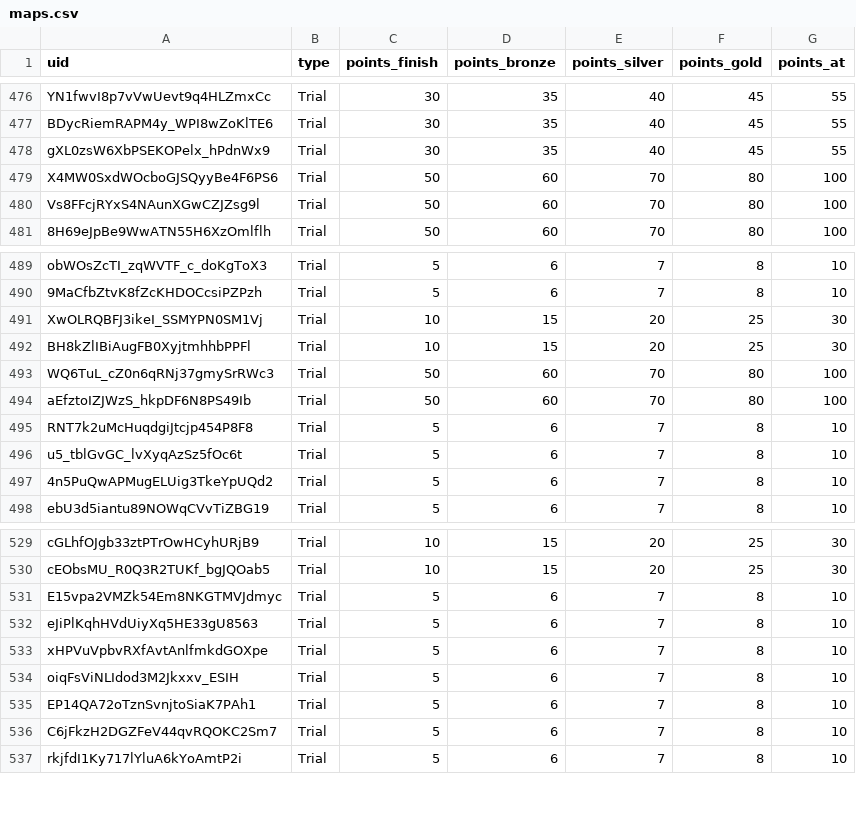
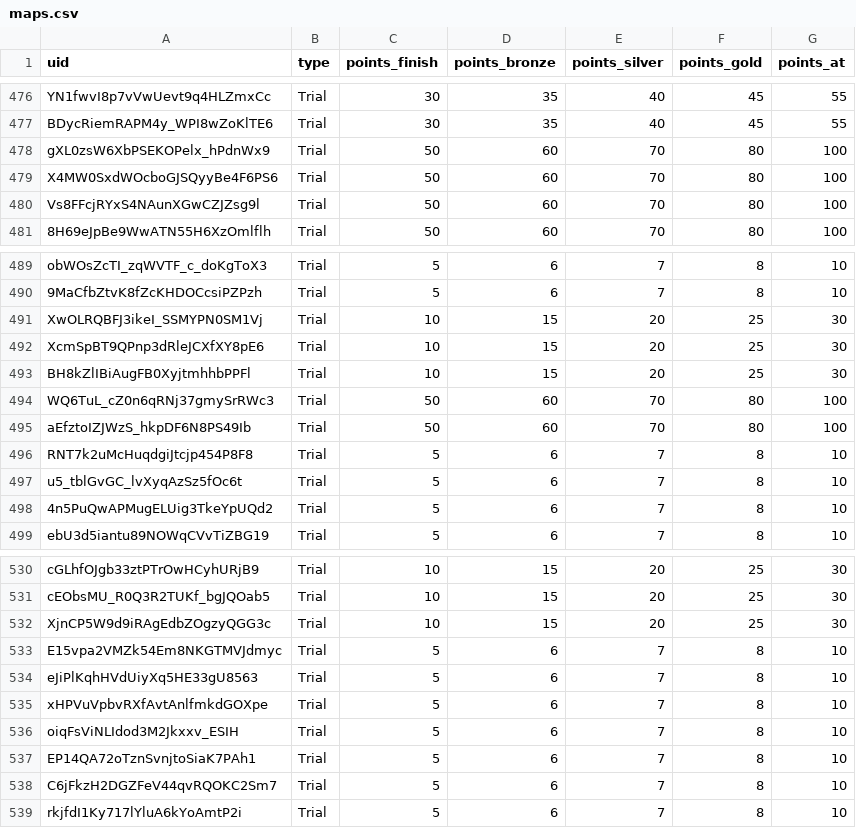
Before and after one commit to spl1nes/tmrank, a CSV file: maps.csv, drawn as a sheet; only a part is shown, gaps mark what is left out.

Commit message:
Update maps.csv

```diff
--- a/maps.csv
+++ b/maps.csv
@@ -477,3 +477,3 @@ YN1fwvI8p7vVwUevt9q4HLZmxCc,Trial,30,35,40,45,55
 BDycRiemRAPM4y_WPI8wZoKlTE6,Trial,30,35,40,45,55
-gXL0zsW6XbPSEKOPelx_hPdnWx9,Trial,30,35,40,45,55
+gXL0zsW6XbPSEKOPelx_hPdnWx9,Trial,50,60,70,80,100
 X4MW0SxdWOcboGJSQyyBe4F6PS6,Trial,50,60,70,80,100
@@ -491,2 +491,3 @@ obWOsZcTI_zqWVTF_c_doKgToX3,Trial,5,6,7,8,10
 XwOLRQBFJ3ikeI_SSMYPN0SM1Vj,Trial,10,15,20,25,30
+XcmSpBT9QPnp3dRleJCXfXY8pE6,Trial,10,15,20,25,30
 BH8kZlIBiAugFB0XyjtmhhbPPFl,Trial,10,15,20,25,30
@@ -530,2 +531,3 @@ cGLhfOJgb33ztPTrOwHCyhURjB9,Trial,10,15,20,25,30
 cEObsMU_R0Q3R2TUKf_bgJQOab5,Trial,10,15,20,25,30
+XjnCP5W9d9iRAgEdbZOgzyQGG3c,Trial,10,15,20,25,30
 E15vpa2VMZk54Em8NKGTMVJdmyc,Trial,5,6,7,8,10
```
